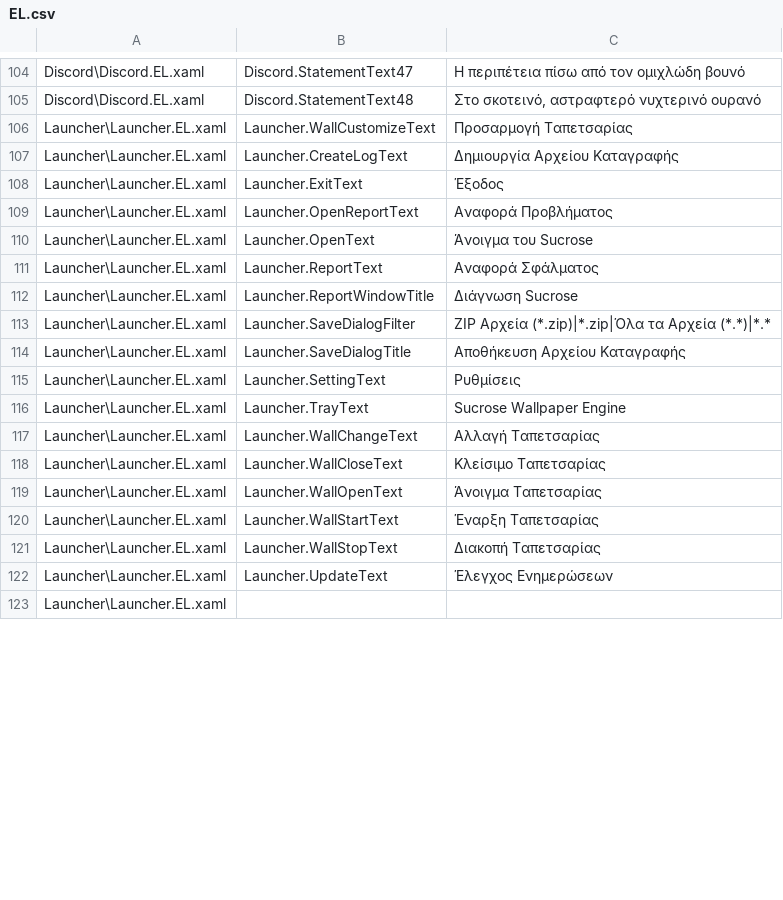
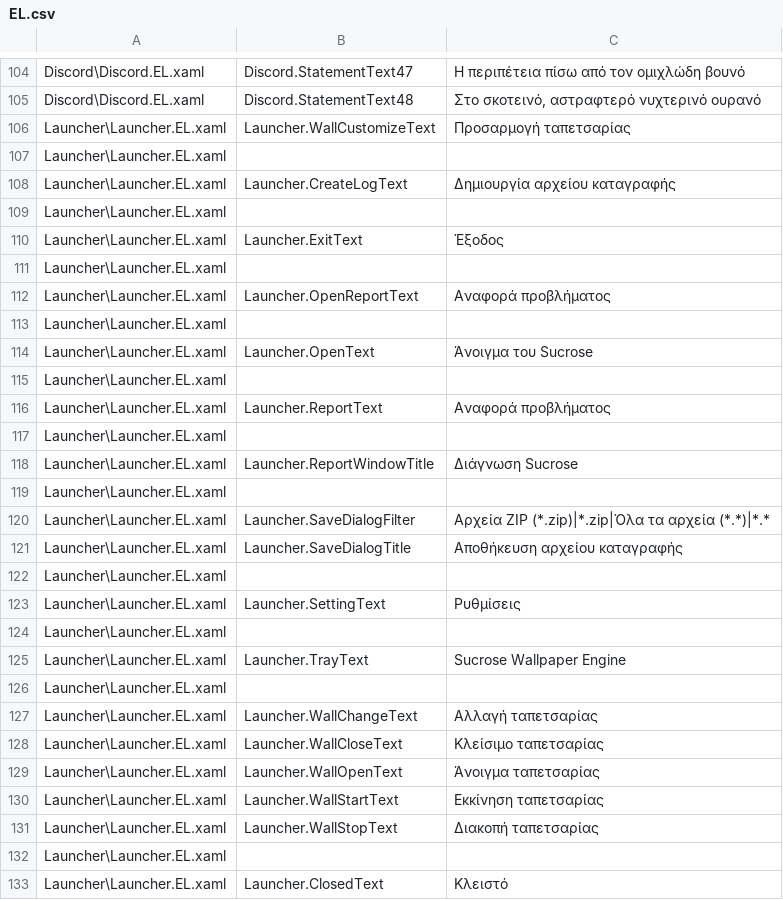
Before and after one commit to Taiizor/Sucrose, a CSV file: .localize/EL.csv, drawn as a sheet; only a part is shown, gaps mark what is left out; the diff covers the shown part only.

```diff
--- a/.localize/EL.csv
+++ b/.localize/EL.csv
@@ -105,19 +105,29 @@ Discord\Discord.EL.xaml,Discord.StatementText47,Η περιπέτεια πίσω
 Discord\Discord.EL.xaml,Discord.StatementText48,"Στο σκοτεινό, αστραφτερό νυχτερινό ουρανό"
-Launcher\Launcher.EL.xaml,Launcher.WallCustomizeText,Προσαρμογή Ταπετσαρίας
-Launcher\Launcher.EL.xaml,Launcher.CreateLogText,Δημιουργία Αρχείου Καταγραφής
+Launcher\Launcher.EL.xaml,Launcher.WallCustomizeText,Προσαρμογή ταπετσαρίας
+Launcher\Launcher.EL.xaml,,
+Launcher\Launcher.EL.xaml,Launcher.CreateLogText,Δημιουργία αρχείου καταγραφής
+Launcher\Launcher.EL.xaml,,
 Launcher\Launcher.EL.xaml,Launcher.ExitText,Έξοδος
-Launcher\Launcher.EL.xaml,Launcher.OpenReportText,Αναφορά Προβλήματος
+Launcher\Launcher.EL.xaml,,
+Launcher\Launcher.EL.xaml,Launcher.OpenReportText,Αναφορά προβλήματος
+Launcher\Launcher.EL.xaml,,
 Launcher\Launcher.EL.xaml,Launcher.OpenText,Άνοιγμα του Sucrose
-Launcher\Launcher.EL.xaml,Launcher.ReportText,Αναφορά Σφάλματος
+Launcher\Launcher.EL.xaml,,
+Launcher\Launcher.EL.xaml,Launcher.ReportText,Αναφορά προβλήματος
+Launcher\Launcher.EL.xaml,,
 Launcher\Launcher.EL.xaml,Launcher.ReportWindowTitle,Διάγνωση Sucrose
-Launcher\Launcher.EL.xaml,Launcher.SaveDialogFilter,ZIP Αρχεία (*.zip)|*.zip|Όλα τα Αρχεία (*.*)|*.*
-Launcher\Launcher.EL.xaml,Launcher.SaveDialogTitle,Αποθήκευση Αρχείου Καταγραφής
+Launcher\Launcher.EL.xaml,,
+Launcher\Launcher.EL.xaml,Launcher.SaveDialogFilter,Αρχεία ZIP (*.zip)|*.zip|Όλα τα αρχεία (*.*)|*.*
+Launcher\Launcher.EL.xaml,Launcher.SaveDialogTitle,Αποθήκευση αρχείου καταγραφής
+Launcher\Launcher.EL.xaml,,
 Launcher\Launcher.EL.xaml,Launcher.SettingText,Ρυθμίσεις
+Launcher\Launcher.EL.xaml,,
 Launcher\Launcher.EL.xaml,Launcher.TrayText,Sucrose Wallpaper Engine
-Launcher\Launcher.EL.xaml,Launcher.WallChangeText,Αλλαγή Ταπετσαρίας
-Launcher\Launcher.EL.xaml,Launcher.WallCloseText,Κλείσιμο Ταπετσαρίας
-Launcher\Launcher.EL.xaml,Launcher.WallOpenText,Άνοιγμα Ταπετσαρίας
-Launcher\Launcher.EL.xaml,Launcher.WallStartText,Έναρξη Ταπετσαρίας
-Launcher\Launcher.EL.xaml,Launcher.WallStopText,Διακοπή Ταπετσαρίας
-Launcher\Launcher.EL.xaml,Launcher.UpdateText,Έλεγχος Ενημερώσεων
 Launcher\Launcher.EL.xaml,,
+Launcher\Launcher.EL.xaml,Launcher.WallChangeText,Αλλαγή ταπετσαρίας
+Launcher\Launcher.EL.xaml,Launcher.WallCloseText,Κλείσιμο ταπετσαρίας
+Launcher\Launcher.EL.xaml,Launcher.WallOpenText,Άνοιγμα ταπετσαρίας
+Launcher\Launcher.EL.xaml,Launcher.WallStartText,Εκκίνηση ταπετσαρίας
+Launcher\Launcher.EL.xaml,Launcher.WallStopText,Διακοπή ταπετσαρίας
+Launcher\Launcher.EL.xaml,,
+Launcher\Launcher.EL.xaml,Launcher.ClosedText,Κλειστό
```
Also changed, not shown: 4 added rows and 3 edited cells elsewhere in this file, .localize/EN.csv, .localize/IT.csv, 44 other files.
